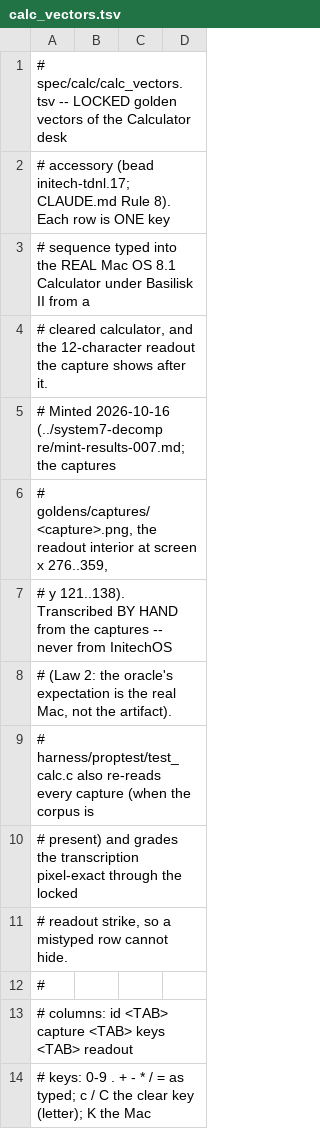
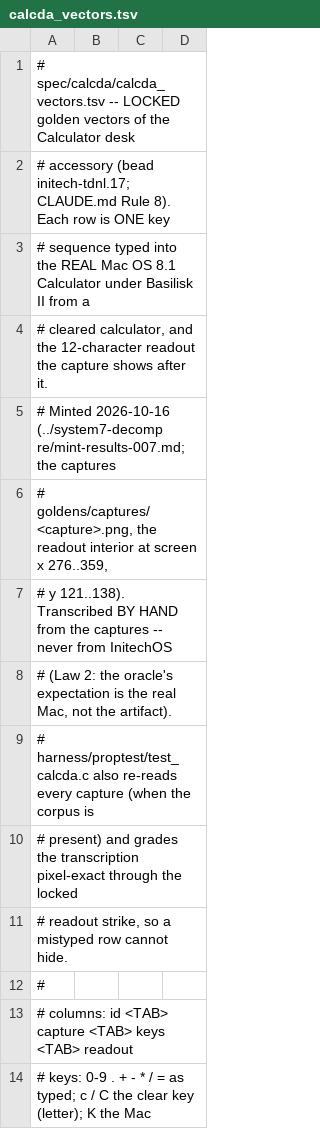
Before and after one commit to tobiasosborne/InitechOS, a TSV file: spec/calcda/calcda_vectors.tsv (was spec/calc/calc_vectors.tsv), drawn as a sheet; only a part is shown.

```diff
--- a/spec/calc/calc_vectors.tsv
+++ b/spec/calcda/calcda_vectors.tsv
@@ -1,2 +1,2 @@
-# spec/calc/calc_vectors.tsv -- LOCKED golden vectors of the Calculator desk
+# spec/calcda/calcda_vectors.tsv -- LOCKED golden vectors of the Calculator desk
 # accessory (bead initech-tdnl.17; CLAUDE.md Rule 8). Each row is ONE key
@@ -8,3 +8,3 @@
 # (Law 2: the oracle's expectation is the real Mac, not the artifact).
-# harness/proptest/test_calc.c also re-reads every capture (when the corpus is
+# harness/proptest/test_calcda.c also re-reads every capture (when the corpus is
 # present) and grades the transcription pixel-exact through the locked
```
Also changed, not shown: 16 other files.
